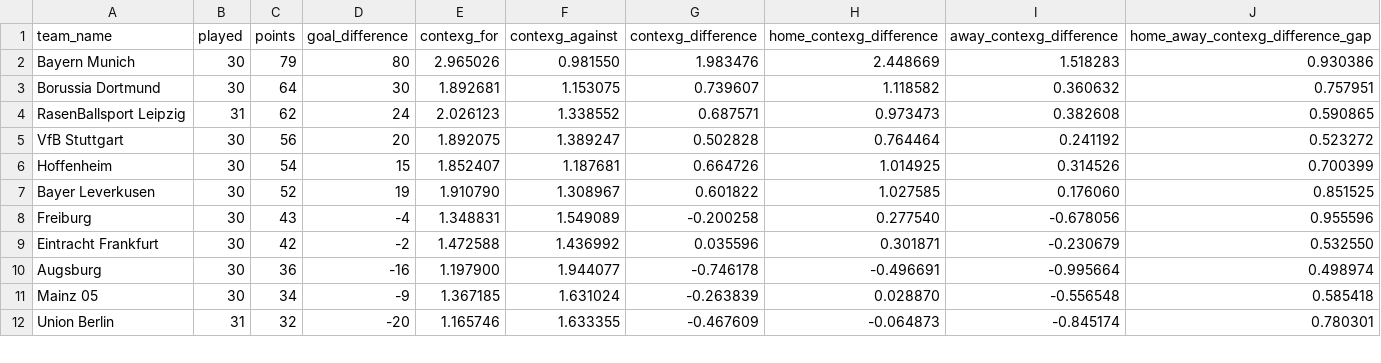
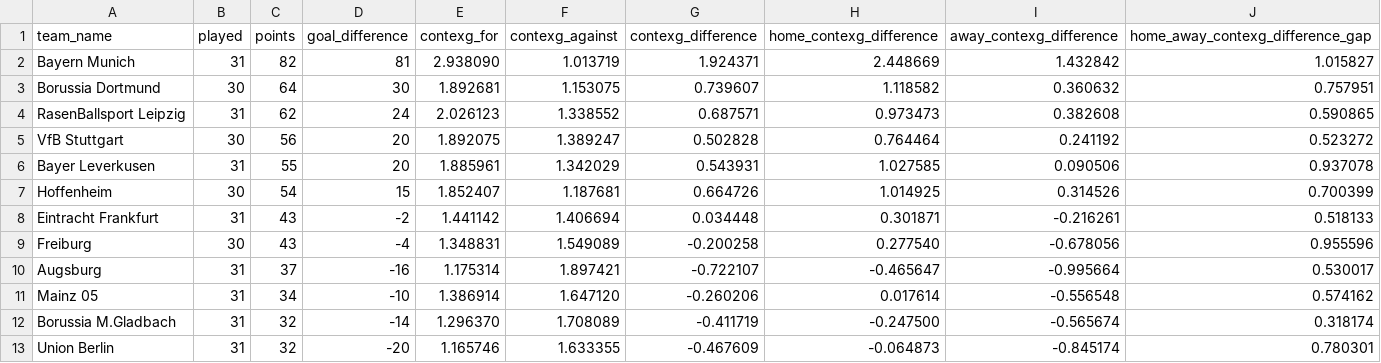
Before and after one commit to johnknightstats/johnknightstats.github.io, a CSV file: dashboards/contexg-league-tables/contexg_attack_defence_league_table_bundesliga.csv, drawn as a sheet; only a part is shown; the diff covers the shown part only.

Commit message:
Remove FotMob dashboards and refresh contexG dashboard

```diff
--- a/dashboards/contexg-league-tables/contexg_attack_defence_league_table_bundesliga.csv
+++ b/dashboards/contexg-league-tables/contexg_attack_defence_league_table_bundesliga.csv
@@ -1,3 +1,3 @@
 team_name,played,points,goal_difference,contexg_for,contexg_against,contexg_difference,home_contexg_difference,away_contexg_difference,home_away_contexg_difference_gap
-Bayern Munich,30,79,80,2.965026,0.981550,1.983476,2.448669,1.518283,0.930386
+Bayern Munich,31,82,81,2.938090,1.013719,1.924371,2.448669,1.432842,1.015827
 Borussia Dortmund,30,64,30,1.892681,1.153075,0.739607,1.118582,0.360632,0.757951
@@ -5,8 +5,9 @@ RasenBallsport Leipzig,31,62,24,2.026123,1.338552,0.687571,0.973473,0.382608,0.5
 VfB Stuttgart,30,56,20,1.892075,1.389247,0.502828,0.764464,0.241192,0.523272
+Bayer Leverkusen,31,55,20,1.885961,1.342029,0.543931,1.027585,0.090506,0.937078
 Hoffenheim,30,54,15,1.852407,1.187681,0.664726,1.014925,0.314526,0.700399
-Bayer Leverkusen,30,52,19,1.910790,1.308967,0.601822,1.027585,0.176060,0.851525
+Eintracht Frankfurt,31,43,-2,1.441142,1.406694,0.034448,0.301871,-0.216261,0.518133
 Freiburg,30,43,-4,1.348831,1.549089,-0.200258,0.277540,-0.678056,0.955596
-Eintracht Frankfurt,30,42,-2,1.472588,1.436992,0.035596,0.301871,-0.230679,0.532550
-Augsburg,30,36,-16,1.197900,1.944077,-0.746178,-0.496691,-0.995664,0.498974
-Mainz 05,30,34,-9,1.367185,1.631024,-0.263839,0.028870,-0.556548,0.585418
+Augsburg,31,37,-16,1.175314,1.897421,-0.722107,-0.465647,-0.995664,0.530017
+Mainz 05,31,34,-10,1.386914,1.647120,-0.260206,0.017614,-0.556548,0.574162
+Borussia M.Gladbach,31,32,-14,1.296370,1.708089,-0.411719,-0.247500,-0.565674,0.318174
 Union Berlin,31,32,-20,1.165746,1.633355,-0.467609,-0.064873,-0.845174,0.780301
```
Also changed, not shown: 1 removed row and 29 edited cells elsewhere in this file, dashboards/contexg-league-tables/contexg_attack_defence_league_table_ligue_1.csv, dashboards/contexg-league-tables/contexg_attack_defence_league_table_serie_a.csv, 3 other files.
